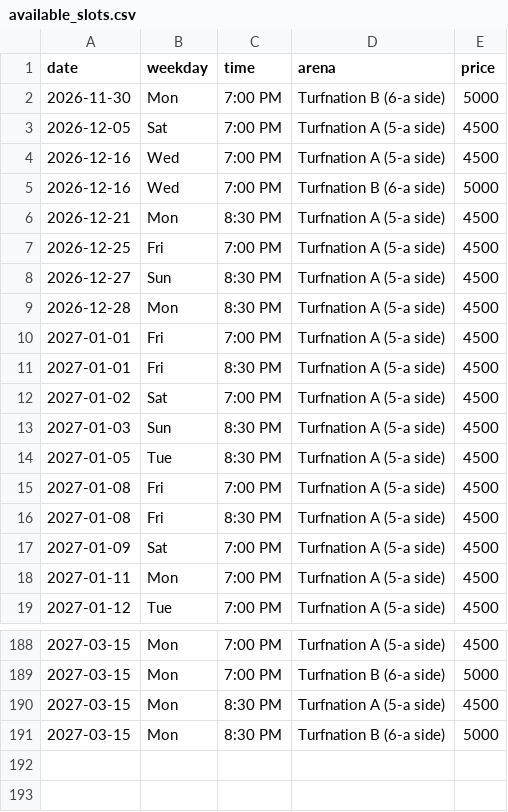
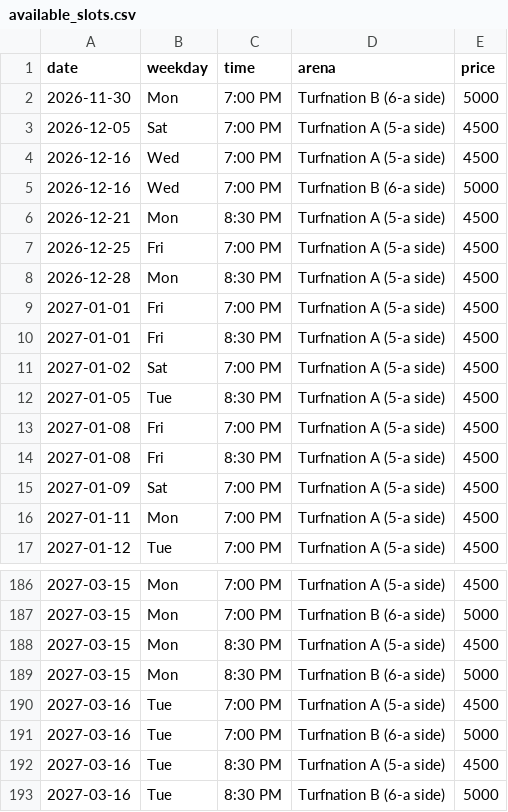
Before and after one commit to wazedrifat/Turnation-Automation, a CSV file: available_slots.csv, drawn as a sheet; only a part is shown, gaps mark what is left out.

```diff
--- a/available_slots.csv
+++ b/available_slots.csv
@@ -7,3 +7,2 @@ date,weekday,time,arena,price
 2026-12-25,Fri,7:00 PM,Turfnation A (5-a side),4500
-2026-12-27,Sun,8:30 PM,Turfnation A (5-a side),4500
 2026-12-28,Mon,8:30 PM,Turfnation A (5-a side),4500
@@ -12,3 +11,2 @@ date,weekday,time,arena,price
 2027-01-02,Sat,7:00 PM,Turfnation A (5-a side),4500
-2027-01-03,Sun,8:30 PM,Turfnation A (5-a side),4500
 2027-01-05,Tue,8:30 PM,Turfnation A (5-a side),4500
@@ -191 +189,5 @@ date,weekday,time,arena,price
 2027-03-15,Mon,8:30 PM,Turfnation B (6-a side),5000
+2027-03-16,Tue,7:00 PM,Turfnation A (5-a side),4500
+2027-03-16,Tue,7:00 PM,Turfnation B (6-a side),5000
+2027-03-16,Tue,8:30 PM,Turfnation A (5-a side),4500
+2027-03-16,Tue,8:30 PM,Turfnation B (6-a side),5000
```
